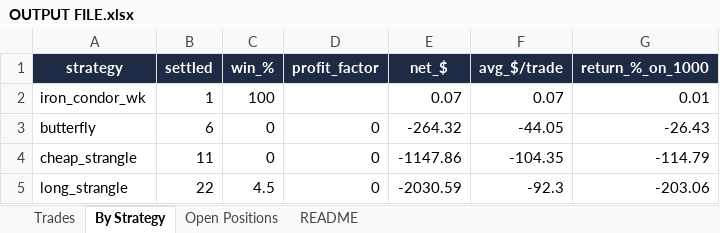
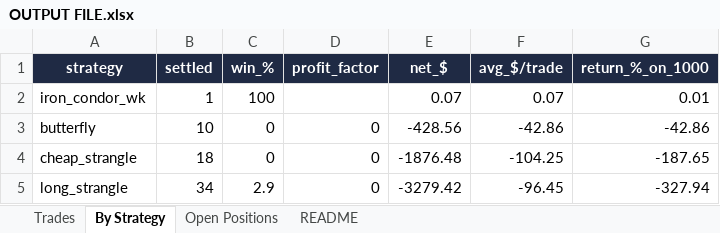
Before and after one commit to Ayushtambi2011/deltahedge-bot, an Excel workbook: OUTPUT FILE.xlsx, sheet By Strategy, drawn as a sheet; values as stored, in another font and other column widths than the file's, no borders; the diff names each change by its address in the sheet, - before the commit and + after, or states it on an @@ line.

```diff
--- a/OUTPUT FILE.xlsx (sheet By Strategy)
+++ b/OUTPUT FILE.xlsx (sheet By Strategy)
-B3 (settled): 6
+B3 (settled): 10
-E3 (net_$): -264.32
+E3 (net_$): -428.56
-F3 (avg_$/trade): -44.05
+F3 (avg_$/trade): -42.86
-G3 (return_%_on_1000): -26.43
+G3 (return_%_on_1000): -42.86
-B4 (settled): 11
+B4 (settled): 18
-E4 (net_$): -1147.86
+E4 (net_$): -1876.48
-F4 (avg_$/trade): -104.35
+F4 (avg_$/trade): -104.25
-G4 (return_%_on_1000): -114.79
+G4 (return_%_on_1000): -187.65
-B5 (settled): 22
+B5 (settled): 34
-C5 (win_%): 4.5
+C5 (win_%): 2.9
-E5 (net_$): -2030.59
+E5 (net_$): -3279.42
-F5 (avg_$/trade): -92.3
+F5 (avg_$/trade): -96.45
-G5 (return_%_on_1000): -203.06
+G5 (return_%_on_1000): -327.94
```
Also changed, not shown: sheet Trades, sheet Open Positions, sheet README, 1 other file.
